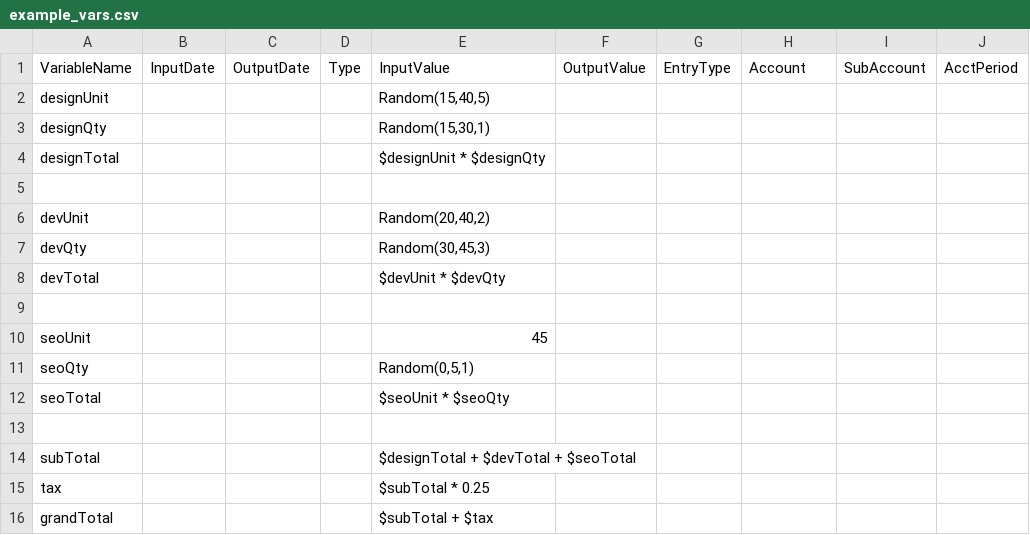
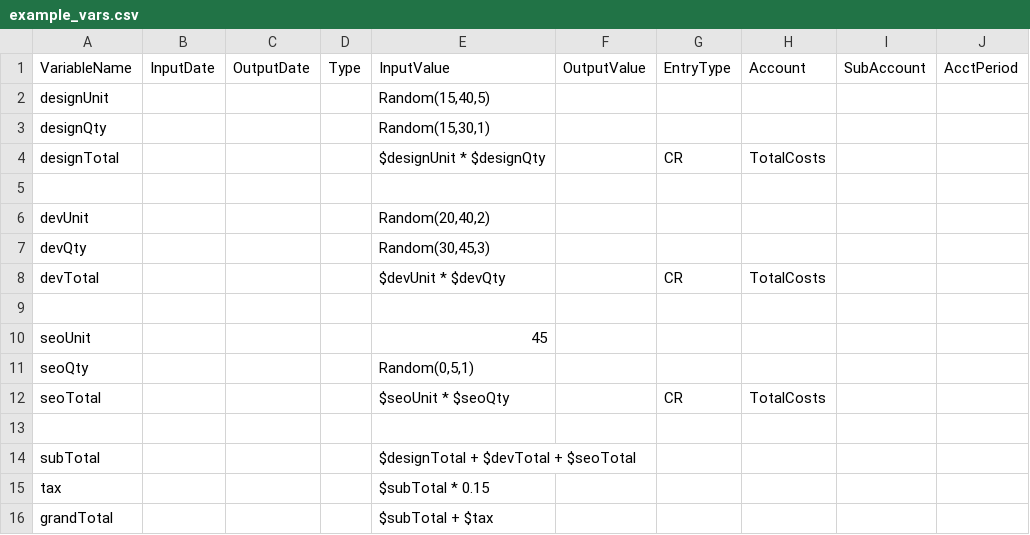
Before and after one commit to ajmorton/doc_gen, a CSV file: example_vars.csv, drawn as a sheet; only a part is shown; the diff names each change by its address in the sheet, - before the commit and + after, or states it on an @@ line.

```diff
--- a/example_vars.csv
+++ b/example_vars.csv
-G4: (empty)
+G4: CR
-H4: (empty)
+H4: TotalCosts
-G8: (empty)
+G8: CR
-H8: (empty)
+H8: TotalCosts
-G12: (empty)
+G12: CR
-H12: (empty)
+H12: TotalCosts
-E15: $subTotal * 0.25
+E15: $subTotal * 0.15
```
Also changed, not shown: 5 other files.
